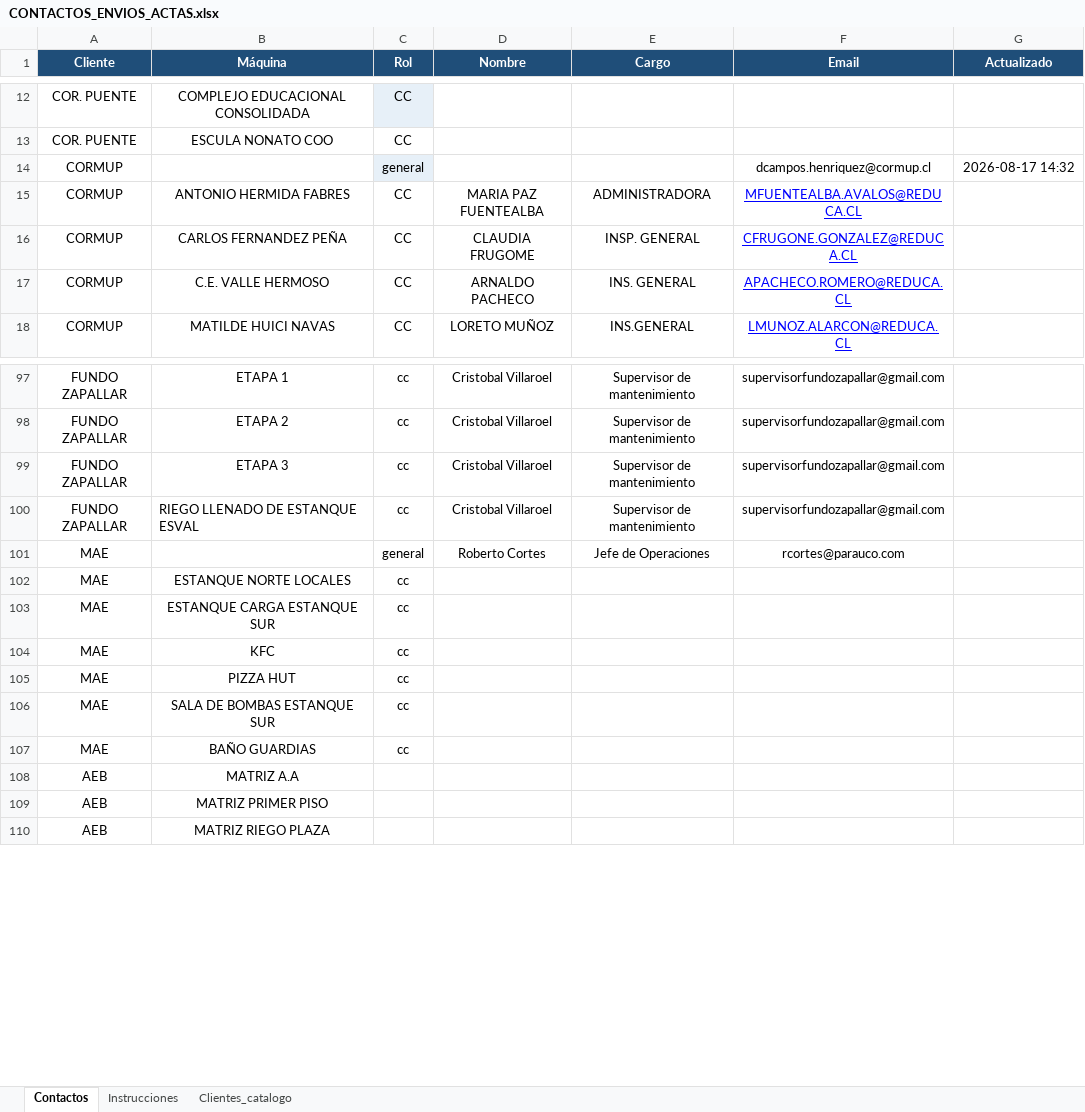
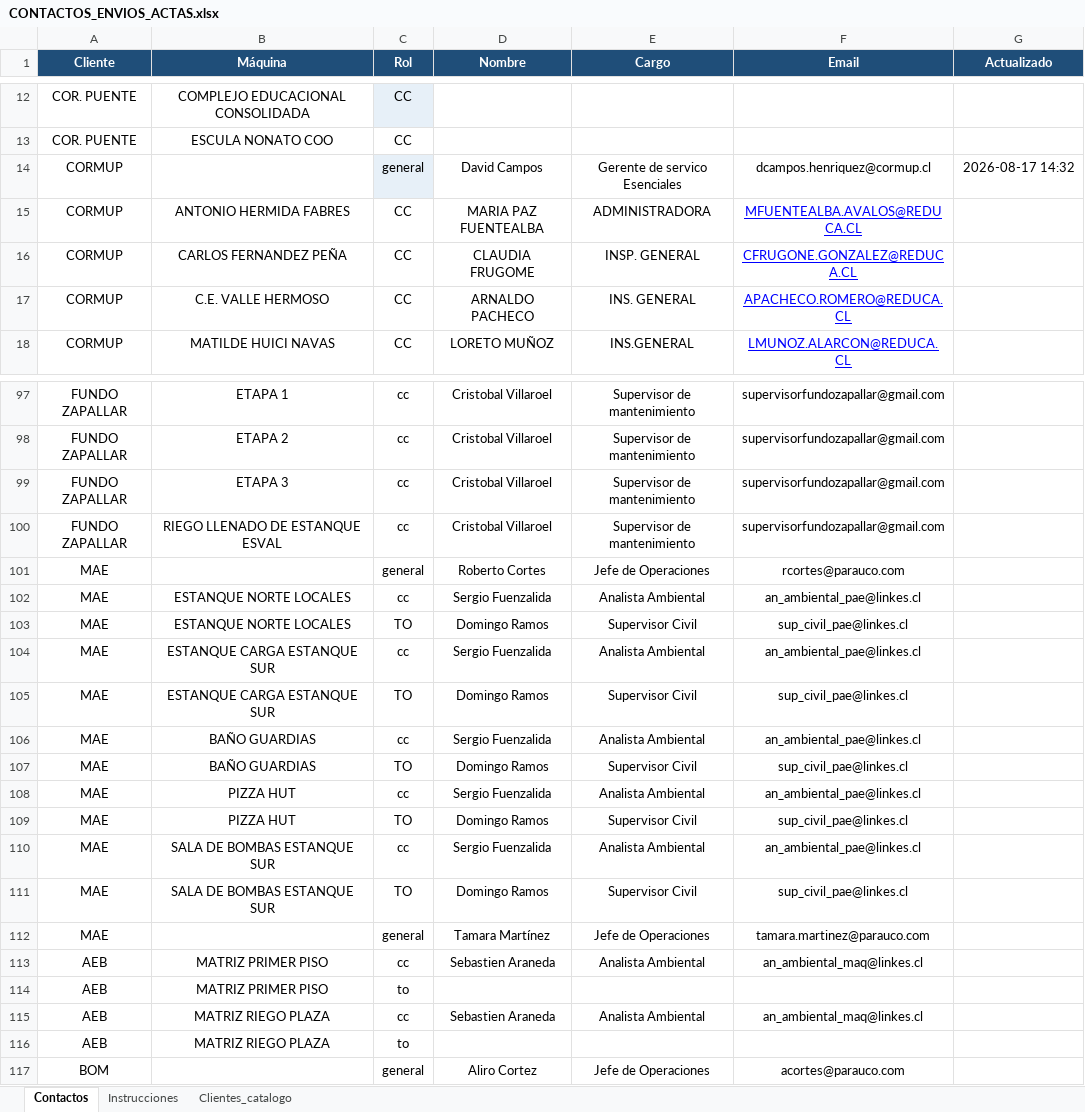
Before and after one commit to anibaloperacionesWes/wes-scripts, an Excel workbook: mantenimiento_wes/maestro/CONTACTOS_ENVIOS_ACTAS.xlsx, sheet Contactos, drawn as a sheet; only a part is shown, gaps mark what is left out; values as stored, in another font and other column widths than the file's, no borders; charts and pictures not drawn; removed rows and columns are numbered as before the commit, all else as after; the diff covers the shown part only; the diff names each change by its address in the sheet, - before the commit and + after, or states it on an @@ line.

```diff
--- a/mantenimiento_wes/maestro/CONTACTOS_ENVIOS_ACTAS.xlsx (sheet Contactos)
+++ b/mantenimiento_wes/maestro/CONTACTOS_ENVIOS_ACTAS.xlsx (sheet Contactos)
-D14 (Nombre): (empty)
+D14 (Nombre): David Campos
-E14 (Cargo): (empty)
+E14 (Cargo): Gerente de servico Esenciales
-B100 alignment: left
+B100 alignment: center
-D102 (Nombre): (empty)
+D102 (Nombre): Sergio Fuenzalida
-E102 (Cargo): (empty)
+E102 (Cargo): Analista Ambiental
-F102 (Email): (empty)
+F102 (Email): an_ambiental_pae@linkes.cl
+row 103: MAE | ESTANQUE NORTE LOCALES | TO | Domingo Ramos | Supervisor Civil | sup_civil_pae@linkes.cl
-D104 (Nombre): (empty)
+D104 (Nombre): Sergio Fuenzalida
-E104 (Cargo): (empty)
+E104 (Cargo): Analista Ambiental
-F104 (Email): (empty)
+F104 (Email): an_ambiental_pae@linkes.cl
+row 105: MAE | ESTANQUE CARGA ESTANQUE SUR | TO | Domingo Ramos | Supervisor Civil | sup_civil_pae@linkes.cl
-B106 (Máquina): KFC
+B106 (Máquina): BAÑO GUARDIAS
-D106 (Nombre): (empty)
+D106 (Nombre): Sergio Fuenzalida
-E106 (Cargo): (empty)
+E106 (Cargo): Analista Ambiental
-F106 (Email): (empty)
+F106 (Email): an_ambiental_pae@linkes.cl
+row 107: MAE | BAÑO GUARDIAS | TO | Domingo Ramos | Supervisor Civil | sup_civil_pae@linkes.cl
-D108 (Nombre): (empty)
+D108 (Nombre): Sergio Fuenzalida
-E108 (Cargo): (empty)
+E108 (Cargo): Analista Ambiental
-F108 (Email): (empty)
+F108 (Email): an_ambiental_pae@linkes.cl
+row 109: MAE | PIZZA HUT | TO | Domingo Ramos | Supervisor Civil | sup_civil_pae@linkes.cl
-D110 (Nombre): (empty)
+D110 (Nombre): Sergio Fuenzalida
-E110 (Cargo): (empty)
+E110 (Cargo): Analista Ambiental
-F110 (Email): (empty)
+F110 (Email): an_ambiental_pae@linkes.cl
-row 107: MAE | BAÑO GUARDIAS | cc
-row 108: AEB | MATRIZ A.A
+row 111: MAE | SALA DE BOMBAS ESTANQUE SUR | TO | Domingo Ramos | Supervisor Civil | sup_civil_pae@linkes.cl
+row 112: MAE |  | general | Tamara Martínez | Jefe de Operaciones | tamara.martinez@parauco.com
+row 113: AEB | MATRIZ PRIMER PISO | cc | Sebastien Araneda | Analista Ambiental | an_ambiental_maq@linkes.cl
-C114 (Rol): (empty)
+C114 (Rol): to
+row 115: AEB | MATRIZ RIEGO PLAZA | cc | Sebastien Araneda | Analista Ambiental | an_ambiental_maq@linkes.cl
-C116 (Rol): (empty)
+C116 (Rol): to
+row 117: BOM |  | general | Aliro Cortez | Jefe de Operaciones | acortes@parauco.com
```
Also changed, not shown: 6 added rows, 3 removed rows, 82 edited cells and cell formats elsewhere in this sheet, mantenimiento_wes/FORMULARIO_MANTENCION_WES_DIGITAL.xlsx, mantenimiento_wes/maestro/analisis_falla_google.xlsx, 4 other files.
